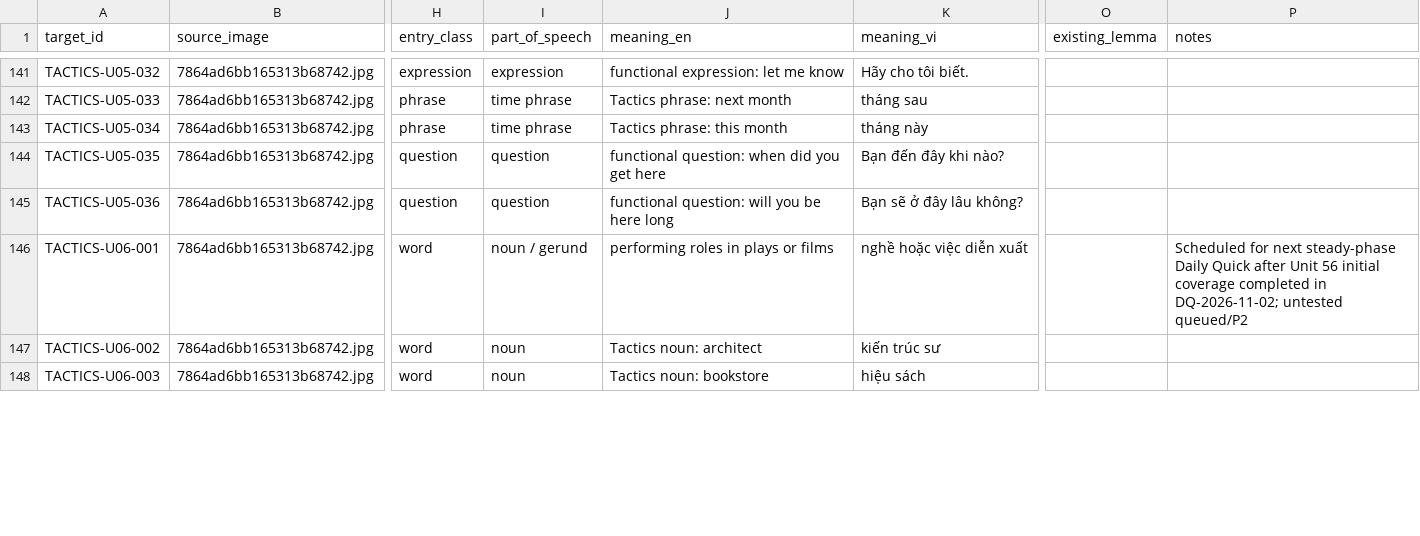
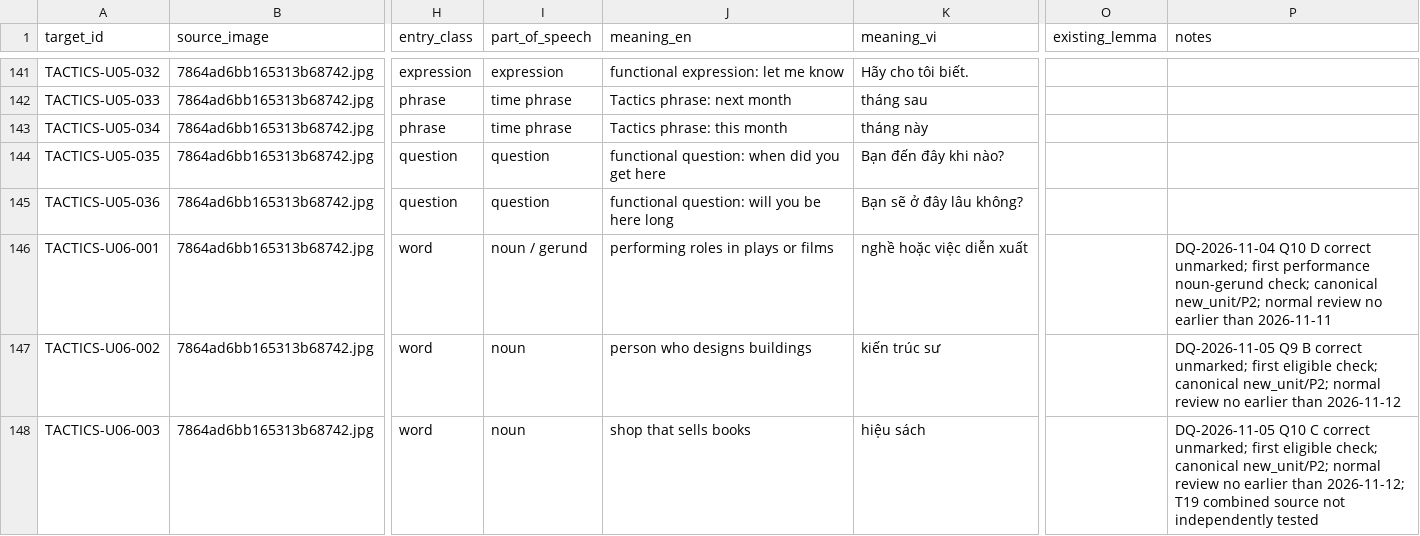
Before and after one commit to hungltph03955/English_Vocabulary_Project_Unit_01-29_07_08_2026, a CSV file: TACTICS_IMPORT_MAP.csv, drawn as a sheet; only a part is shown, gaps mark what is left out; the diff covers the shown part only; the diff names each change by its address in the sheet, - before the commit and + after, or states it on an @@ line.

```diff
--- a/TACTICS_IMPORT_MAP.csv
+++ b/TACTICS_IMPORT_MAP.csv
-P146 (notes): Scheduled for next steady-phase Daily Quick after Unit 56 initial coverage completed in DQ-2026-11-02; untested queued/P2
+P146 (notes): DQ-2026-11-04 Q10 D correct unmarked; first performance noun-gerund check; canonical new_unit/P2; normal review no earlier than 2026-11-11
-J147 (meaning_en): Tactics noun: architect
+J147 (meaning_en): person who designs buildings
-P147 (notes): (empty)
+P147 (notes): DQ-2026-11-05 Q9 B correct unmarked; first eligible check; canonical new_unit/P2; normal review no earlier than 2026-11-12
-J148 (meaning_en): Tactics noun: bookstore
+J148 (meaning_en): shop that sells books
-P148 (notes): (empty)
+P148 (notes): DQ-2026-11-05 Q10 C correct unmarked; first eligible check; canonical new_unit/P2; normal review no earlier than 2026-11-12; T19 combined source not independently tested
```
Also changed, not shown: 16 edited cells elsewhere in this file, VOCABULARY_STATE.csv, 14 other files.
